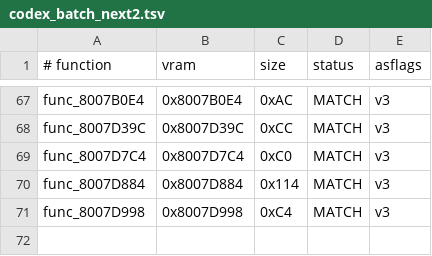
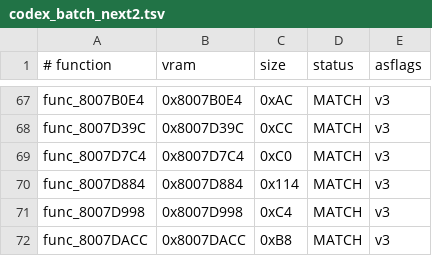
Before and after one commit to TheGh0stShip/BattleTanx-Global-Assault, a TSV file: config/us/codex_batch_next2.tsv, drawn as a sheet; only a part is shown, gaps mark what is left out.

Commit message:
Decompile func_8007DACC

```diff
--- a/config/us/codex_batch_next2.tsv
+++ b/config/us/codex_batch_next2.tsv
@@ -71 +71,2 @@ func_8007D884	0x8007D884	0x114	MATCH	v3
 func_8007D998	0x8007D998	0xC4	MATCH	v3
+func_8007DACC	0x8007DACC	0xB8	MATCH	v3
```
Also changed, not shown: 4 other files.
